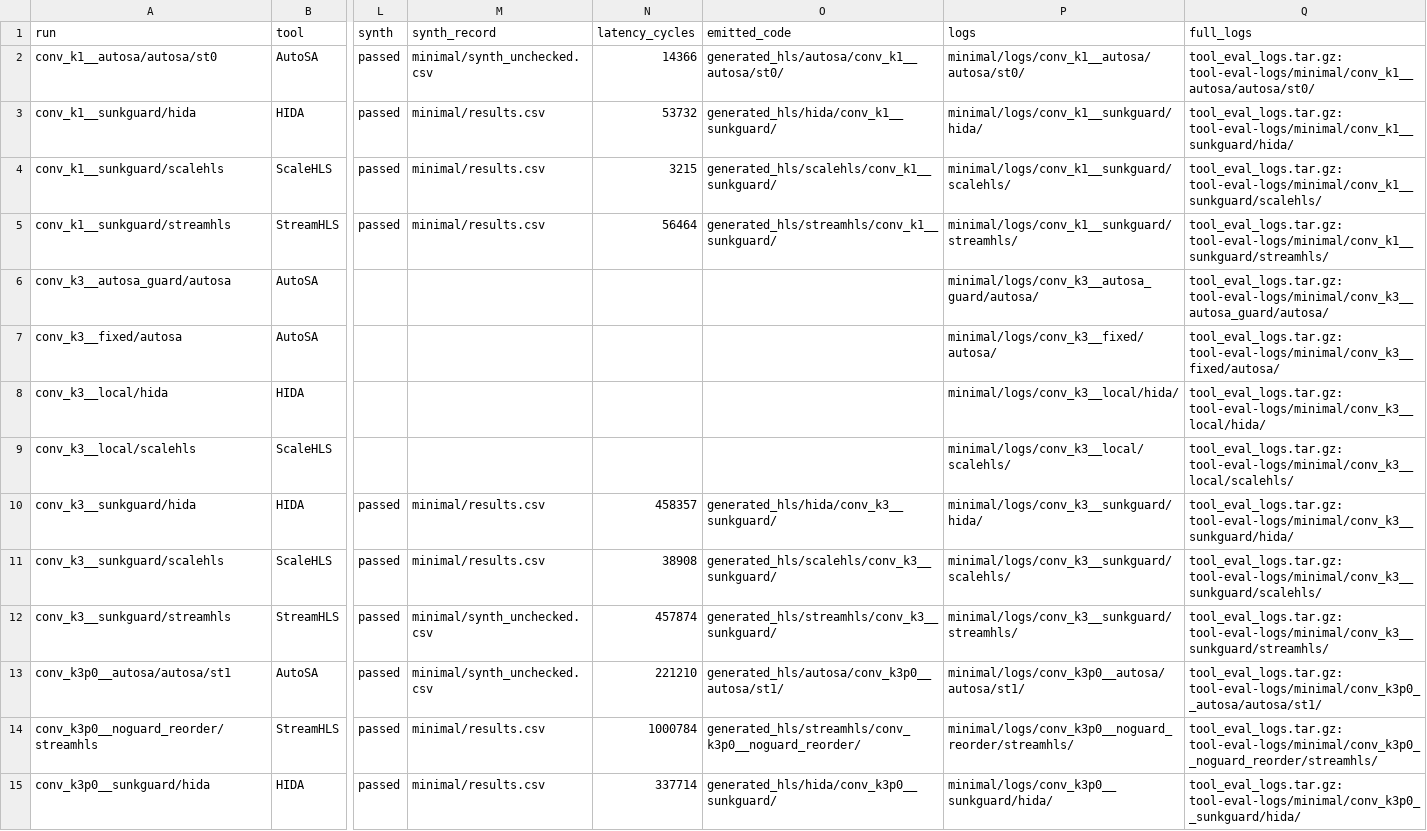
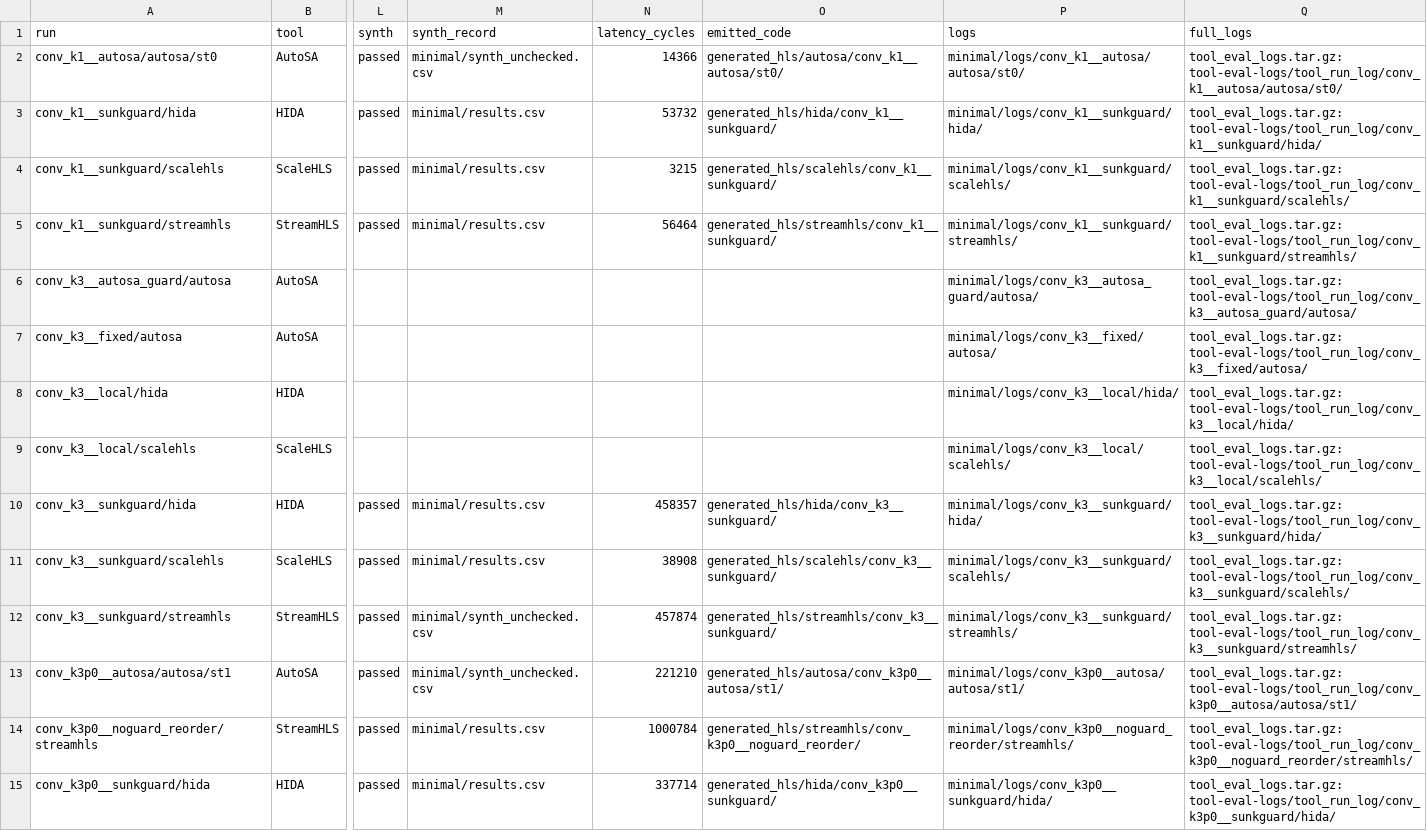
Before and after one commit to AndyWanna/ForgeBench, a CSV file: results/tool_eval/table/runs.csv, drawn as a sheet; only a part is shown, gaps mark what is left out; the diff covers the shown part only; the diff names each change by its address in the sheet, - before the commit and + after, or states it on an @@ line.

```diff
--- a/results/tool_eval/table/runs.csv
+++ b/results/tool_eval/table/runs.csv
-Q2 (full_logs): tool_eval_logs.tar.gz: tool-eval-logs/minimal/conv_k1__autosa/autosa/st0/
+Q2 (full_logs): tool_eval_logs.tar.gz: tool-eval-logs/tool_run_log/conv_k1__autosa/autosa/st0/
-Q3 (full_logs): tool_eval_logs.tar.gz: tool-eval-logs/minimal/conv_k1__sunkguard/hida/
+Q3 (full_logs): tool_eval_logs.tar.gz: tool-eval-logs/tool_run_log/conv_k1__sunkguard/hida/
-Q4 (full_logs): tool_eval_logs.tar.gz: tool-eval-logs/minimal/conv_k1__sunkguard/scalehls/
+Q4 (full_logs): tool_eval_logs.tar.gz: tool-eval-logs/tool_run_log/conv_k1__sunkguard/scalehls/
-Q5 (full_logs): tool_eval_logs.tar.gz: tool-eval-logs/minimal/conv_k1__sunkguard/streamhls/
+Q5 (full_logs): tool_eval_logs.tar.gz: tool-eval-logs/tool_run_log/conv_k1__sunkguard/streamhls/
-Q6 (full_logs): tool_eval_logs.tar.gz: tool-eval-logs/minimal/conv_k3__autosa_guard/autosa/
+Q6 (full_logs): tool_eval_logs.tar.gz: tool-eval-logs/tool_run_log/conv_k3__autosa_guard/autosa/
-Q7 (full_logs): tool_eval_logs.tar.gz: tool-eval-logs/minimal/conv_k3__fixed/autosa/
+Q7 (full_logs): tool_eval_logs.tar.gz: tool-eval-logs/tool_run_log/conv_k3__fixed/autosa/
-Q8 (full_logs): tool_eval_logs.tar.gz: tool-eval-logs/minimal/conv_k3__local/hida/
+Q8 (full_logs): tool_eval_logs.tar.gz: tool-eval-logs/tool_run_log/conv_k3__local/hida/
-Q9 (full_logs): tool_eval_logs.tar.gz: tool-eval-logs/minimal/conv_k3__local/scalehls/
+Q9 (full_logs): tool_eval_logs.tar.gz: tool-eval-logs/tool_run_log/conv_k3__local/scalehls/
-Q10 (full_logs): tool_eval_logs.tar.gz: tool-eval-logs/minimal/conv_k3__sunkguard/hida/
+Q10 (full_logs): tool_eval_logs.tar.gz: tool-eval-logs/tool_run_log/conv_k3__sunkguard/hida/
-Q11 (full_logs): tool_eval_logs.tar.gz: tool-eval-logs/minimal/conv_k3__sunkguard/scalehls/
+Q11 (full_logs): tool_eval_logs.tar.gz: tool-eval-logs/tool_run_log/conv_k3__sunkguard/scalehls/
-Q12 (full_logs): tool_eval_logs.tar.gz: tool-eval-logs/minimal/conv_k3__sunkguard/streamhls/
+Q12 (full_logs): tool_eval_logs.tar.gz: tool-eval-logs/tool_run_log/conv_k3__sunkguard/streamhls/
-Q13 (full_logs): tool_eval_logs.tar.gz: tool-eval-logs/minimal/conv_k3p0__autosa/autosa/st1/
+Q13 (full_logs): tool_eval_logs.tar.gz: tool-eval-logs/tool_run_log/conv_k3p0__autosa/autosa/st1/
-Q14 (full_logs): tool_eval_logs.tar.gz: tool-eval-logs/minimal/conv_k3p0__noguard_reorder/streamhls/
+Q14 (full_logs): tool_eval_logs.tar.gz: tool-eval-logs/tool_run_log/conv_k3p0__noguard_reorder/streamhls/
-Q15 (full_logs): tool_eval_logs.tar.gz: tool-eval-logs/minimal/conv_k3p0__sunkguard/hida/
+Q15 (full_logs): tool_eval_logs.tar.gz: tool-eval-logs/tool_run_log/conv_k3p0__sunkguard/hida/
```
Also changed, not shown: 71 edited cells elsewhere in this file, 5 other files.
